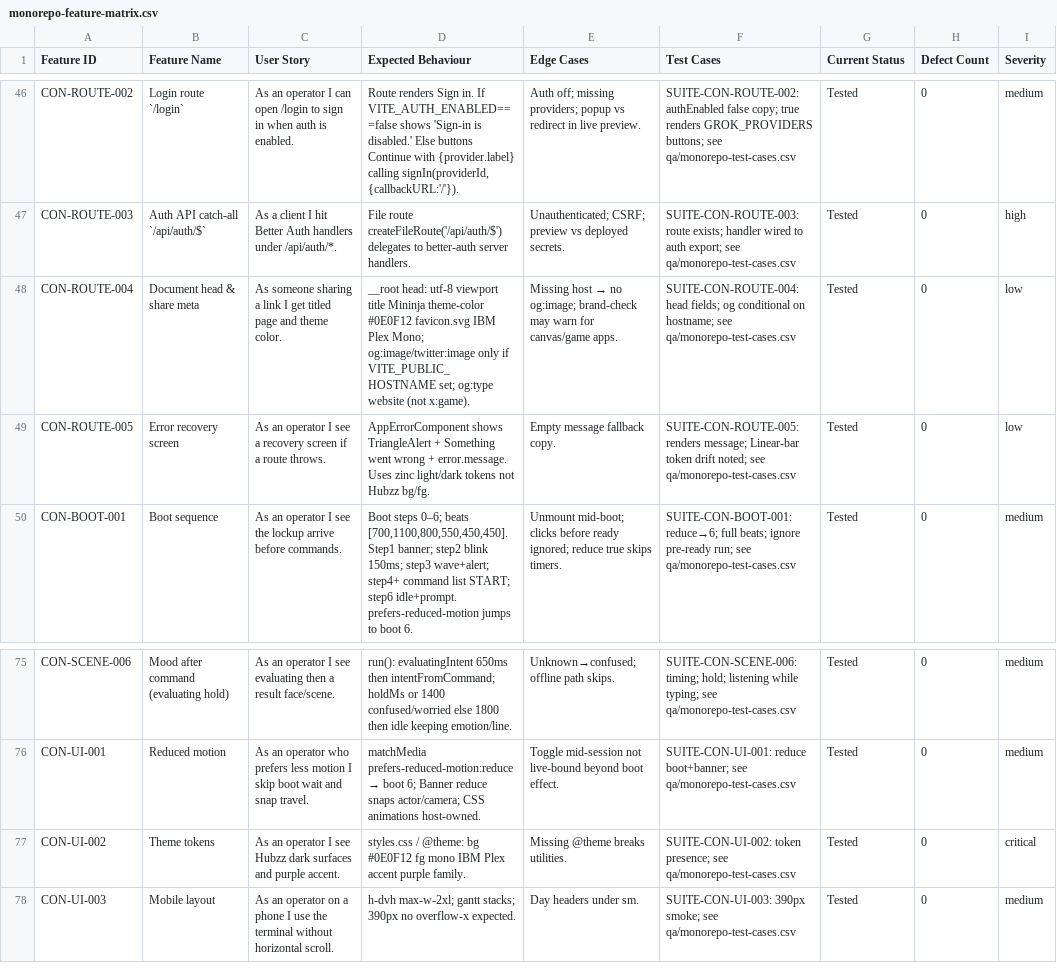
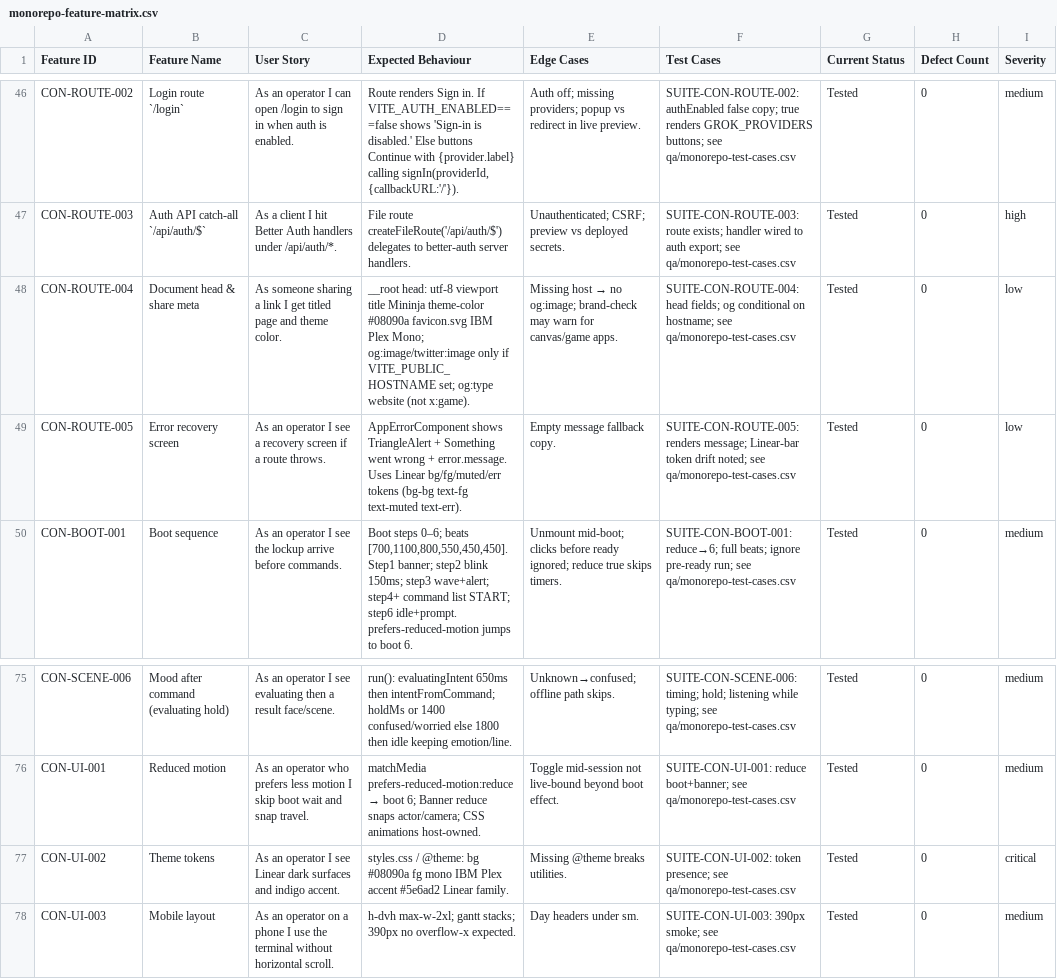
Before and after one commit to Thingscorp/mininja, a CSV file: qa/monorepo-feature-matrix.csv, drawn as a sheet; only a part is shown, gaps mark what is left out; the diff names each change by its address in the sheet, - before the commit and + after, or states it on an @@ line.

Commit message:
docs(apps)+fix: Occam/Unix Apps loop — audit + lean cuts
Apps twin of kit OCCAM-UNIX-AUDIT: inventory console/bot smells, lean bot
FRAMES to idle on-ramp + hydrate-only catalog, fix stale @/rally carry-over
and Hubzz chrome doc lies, pointer NORTH-STAR/STYLEGUIDE to Apps audit.

```diff
--- a/qa/monorepo-feature-matrix.csv
+++ b/qa/monorepo-feature-matrix.csv
-D48 (Expected Behaviour): …Mininja theme-color #0E0F12 favicon.svg IBM…
+D48 (Expected Behaviour): …Mininja theme-color #08090a favicon.svg IBM…
-D49 (Expected Behaviour): …error.message. Uses zinc light/dark tokens not Hubzz bg/fg.
+D49 (Expected Behaviour): …error.message. Uses Linear bg/fg/muted/err tokens (bg-bg text-fg text-muted text-err).
-C77 (User Story): …I see Hubzz dark surfaces and purple accent.
+C77 (User Story): …I see Linear dark surfaces and indigo accent.
-D77 (Expected Behaviour): …@theme: bg #0E0F12 fg mono IBM Plex accent purple family.
+D77 (Expected Behaviour): …@theme: bg #08090a fg mono IBM Plex accent #5e6ad2 Linear family.
```
Also changed, not shown: 9 other files.
